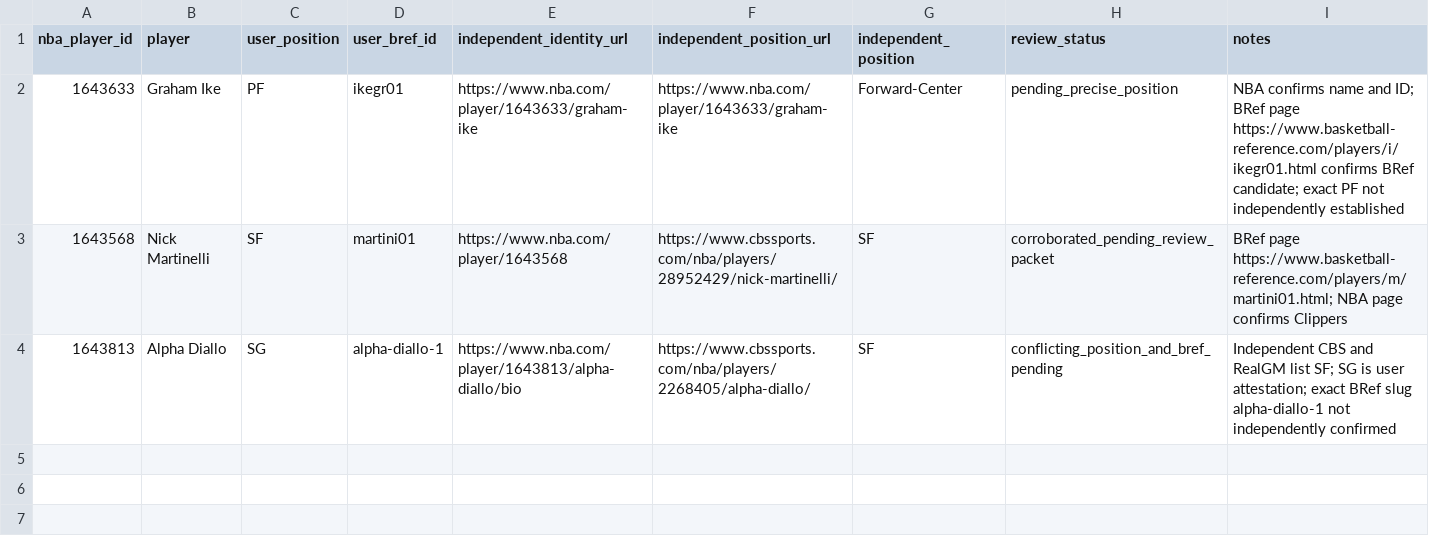
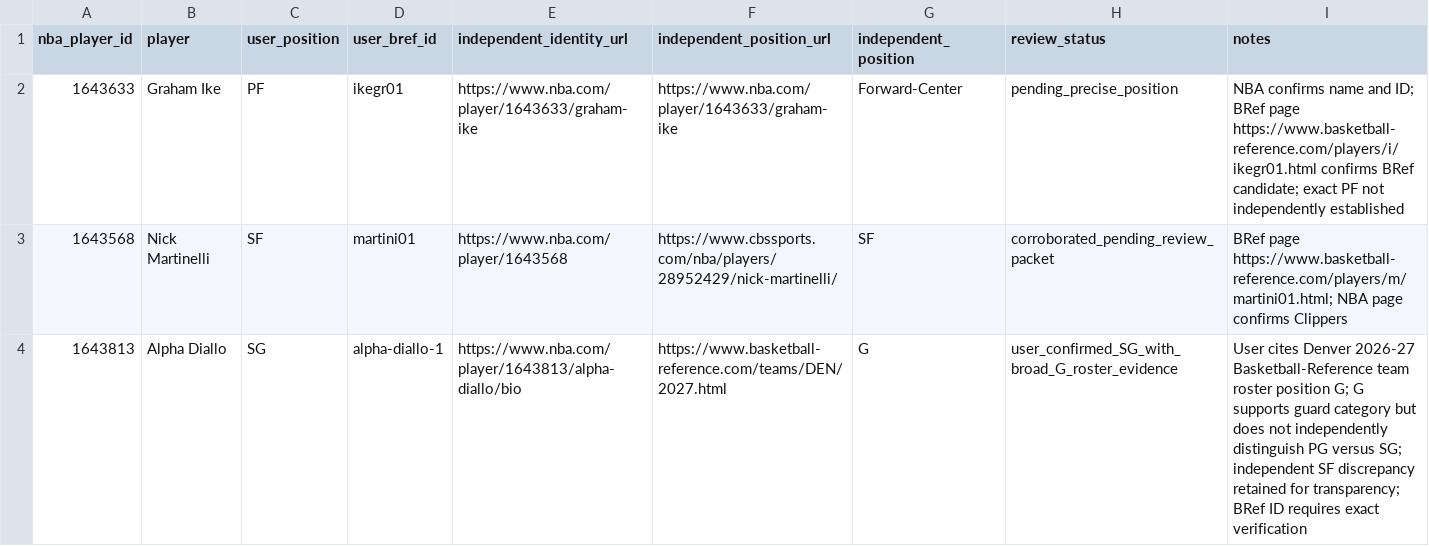
Before and after one commit to eec757/nba-defensive-dashboard, a CSV file: reports/2027_three_player_independent_corroboration.csv, drawn as a sheet.

Commit message:
Preserve Alpha Diallo SG review decision and Denver roster G rationale

```diff
--- a/reports/2027_three_player_independent_corroboration.csv
+++ b/reports/2027_three_player_independent_corroboration.csv
@@ -3,2 +3,2 @@ nba_player_id,player,user_position,user_bref_id,independent_identity_url,indepen
 1643568,Nick Martinelli,SF,martini01,https://www.nba.com/player/1643568,https://www.cbssports.com/nba/players/28952429/nick-martinelli/,SF,corroborated_pending_review_packet,"BRef page https://www.basketball-reference.com/players/m/martini01.html; NBA page confirms Clippers"
-1643813,Alpha Diallo,SG,alpha-diallo-1,https://www.nba.com/player/1643813/alpha-diallo/bio,https://www.cbssports.com/nba/players/2268405/alpha-diallo/,SF,conflicting_position_and_bref_pending,"Independent CBS and RealGM list SF; SG is user attestation; exact BRef slug alpha-diallo-1 not independently confirmed"
+1643813,Alpha Diallo,SG,alpha-diallo-1,https://www.nba.com/player/1643813/alpha-diallo/bio,https://www.basketball-reference.com/teams/DEN/2027.html,G,user_confirmed_SG_with_broad_G_roster_evidence,"User cites Denver 2026-27 Basketball-Reference team roster position G; G supports guard category but does not independently distinguish PG versus SG; independent SF discrepancy retained for transparency; BRef ID requires exact verification"
```
